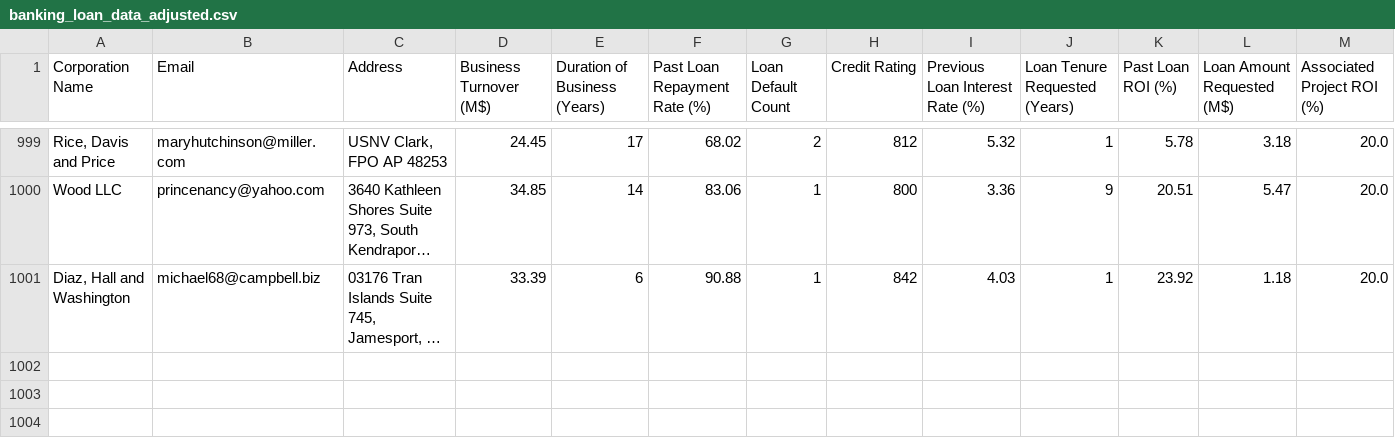
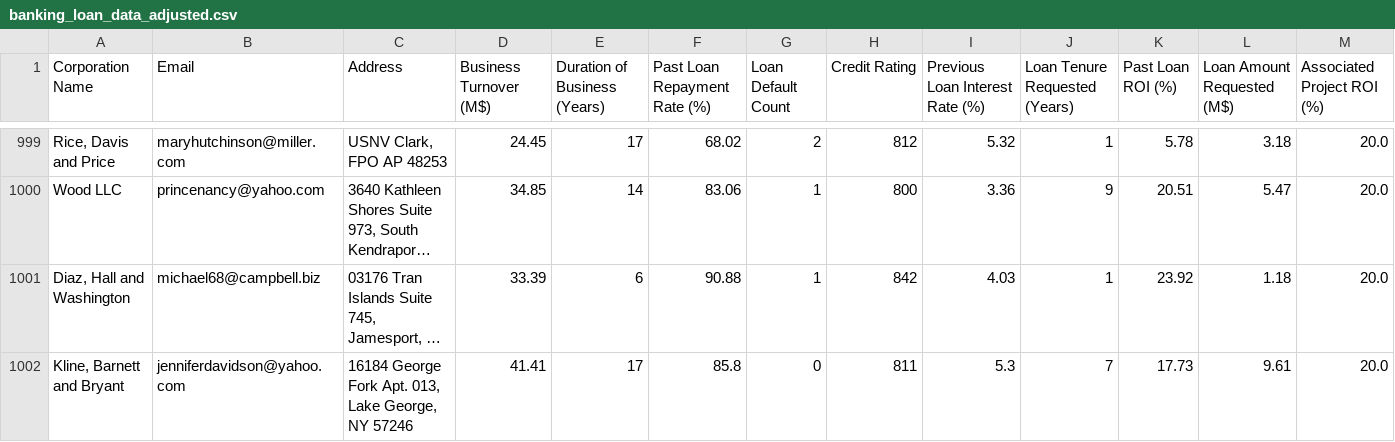
Before and after one commit to Anamikabishnoi29/Sample-data, a CSV file: banking_loan_data_adjusted.csv, drawn as a sheet; only a part is shown, gaps mark what is left out; long unchanged cells end in …; rows hold the shown columns only; the diff names each change by its address in the sheet, - before the commit and + after, or states it on an @@ line.

Commit message:
Update banking_loan_data_adjusted.csv

```diff
--- a/banking_loan_data_adjusted.csv
+++ b/banking_loan_data_adjusted.csv
+row 1002: Kline, Barnett and Bryant | jenniferdavidson@yahoo.com | 16184 George Fork Apt. 013, Lake George, NY 57246 | 41.41 | 17 | 85.8 | 0 | 811 | 5.3 | 7 | 17.73 | 9.61 | 20.0
```
